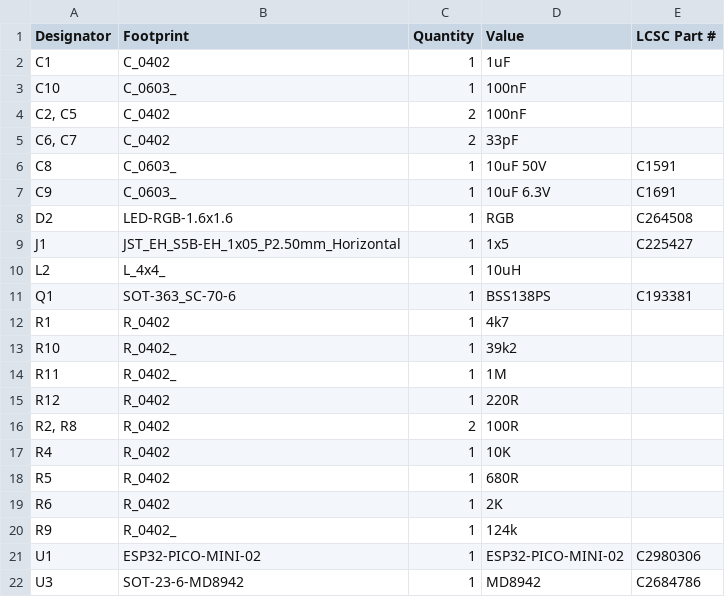
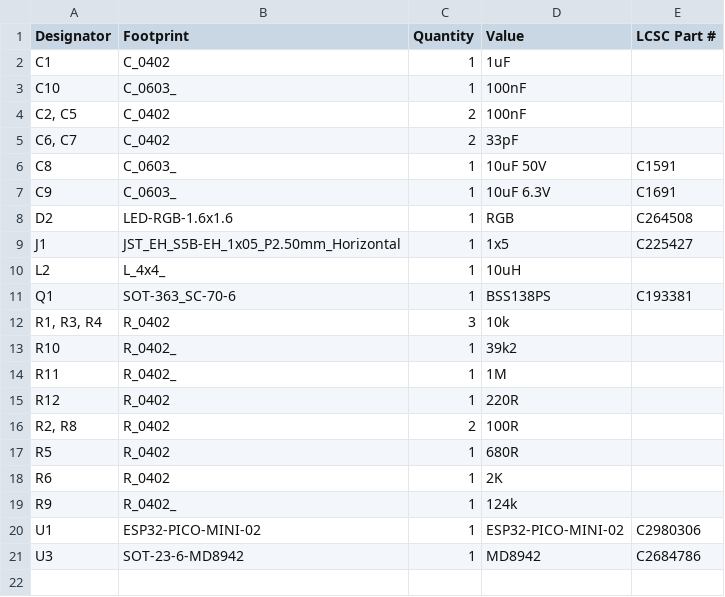
Before and after one commit to revk/ESP32-Faikin, a CSV file: PCB/Faikin3/production/bom.csv, drawn as a sheet; removed rows and columns are numbered as before the commit, all else as after; the diff names each change by its address in the sheet, - before the commit and + after, or states it on an @@ line.

```diff
--- a/PCB/Faikin3/production/bom.csv
+++ b/PCB/Faikin3/production/bom.csv
-row 12: R1 | R_0402 | 1 | 4k7
+row 12: R1, R3, R4 | R_0402 | 3 | 10k
-row 17: R4 | R_0402 | 1 | 10K
```
Also changed, not shown: PCB/Faikin3/production/positions.csv, 6 other files.
